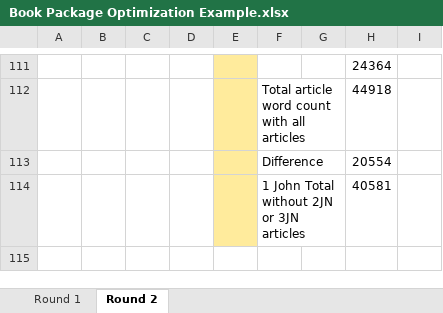
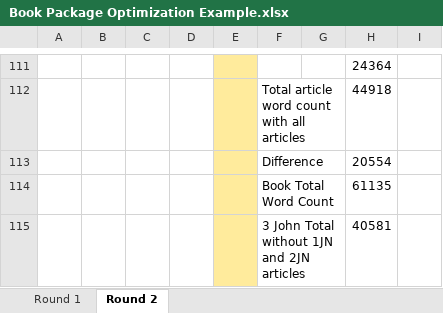
Before and after one commit to unfoldingWord/book-package-app, an Excel workbook: Book Package Optimization Example.xlsx, sheet Round 2, drawn as a sheet; only a part is shown, gaps mark what is left out; values as stored, in another font and other column widths than the file's, no borders; table styles not drawn; addresses are those after the commit; the diff names each change by its address in the sheet, - before the commit and + after, or states it on an @@ line.

```diff
--- a/Book Package Optimization Example.xlsx (sheet Round 2)
+++ b/Book Package Optimization Example.xlsx (sheet Round 2)
+row 114:  |  |  |  |  | Book Total Word Count |  | 61135
-F115: 1 John Total without 2JN or 3JN articles
+F115: 3 John Total without 1JN and 2JN articles
```
Also changed, not shown: sheet Round 1, formulas that keep their value, 2 other files.
